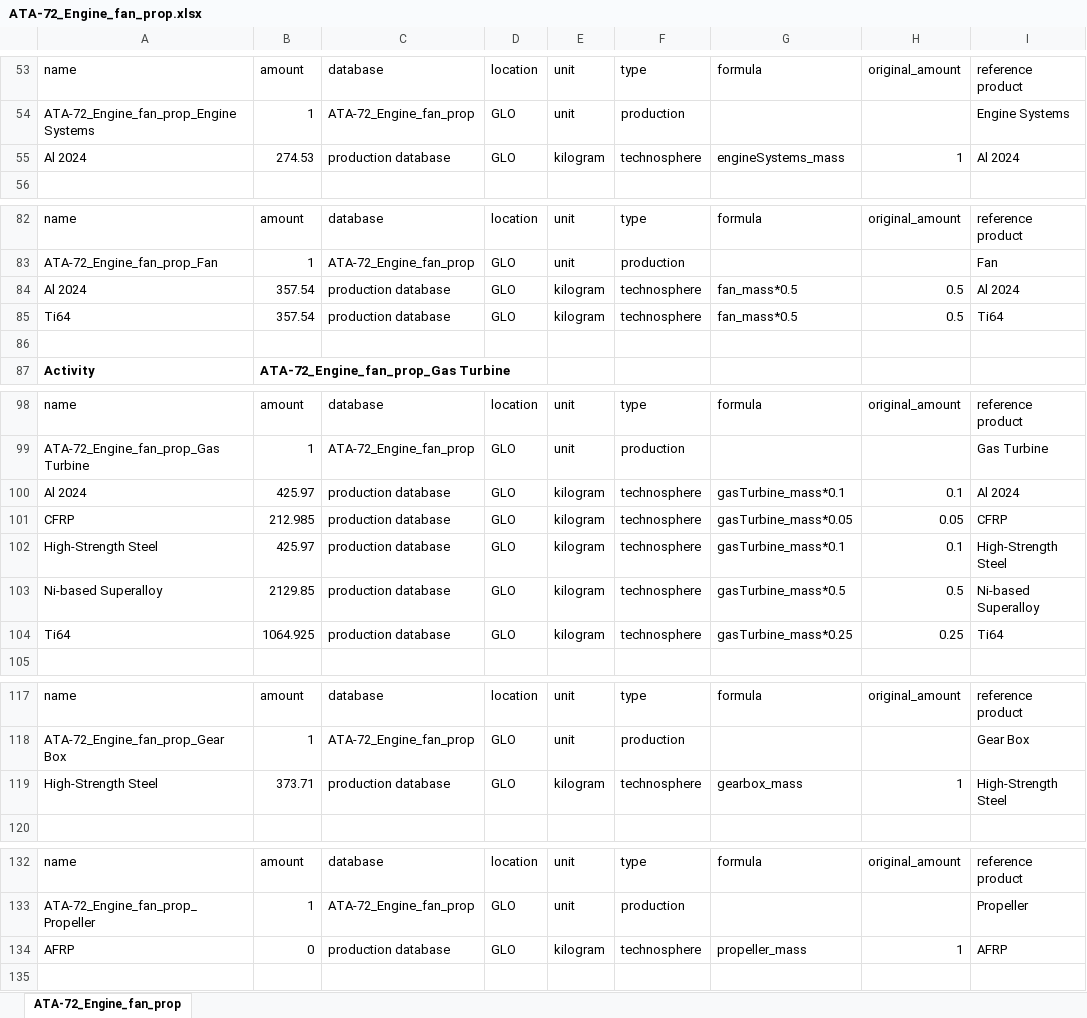
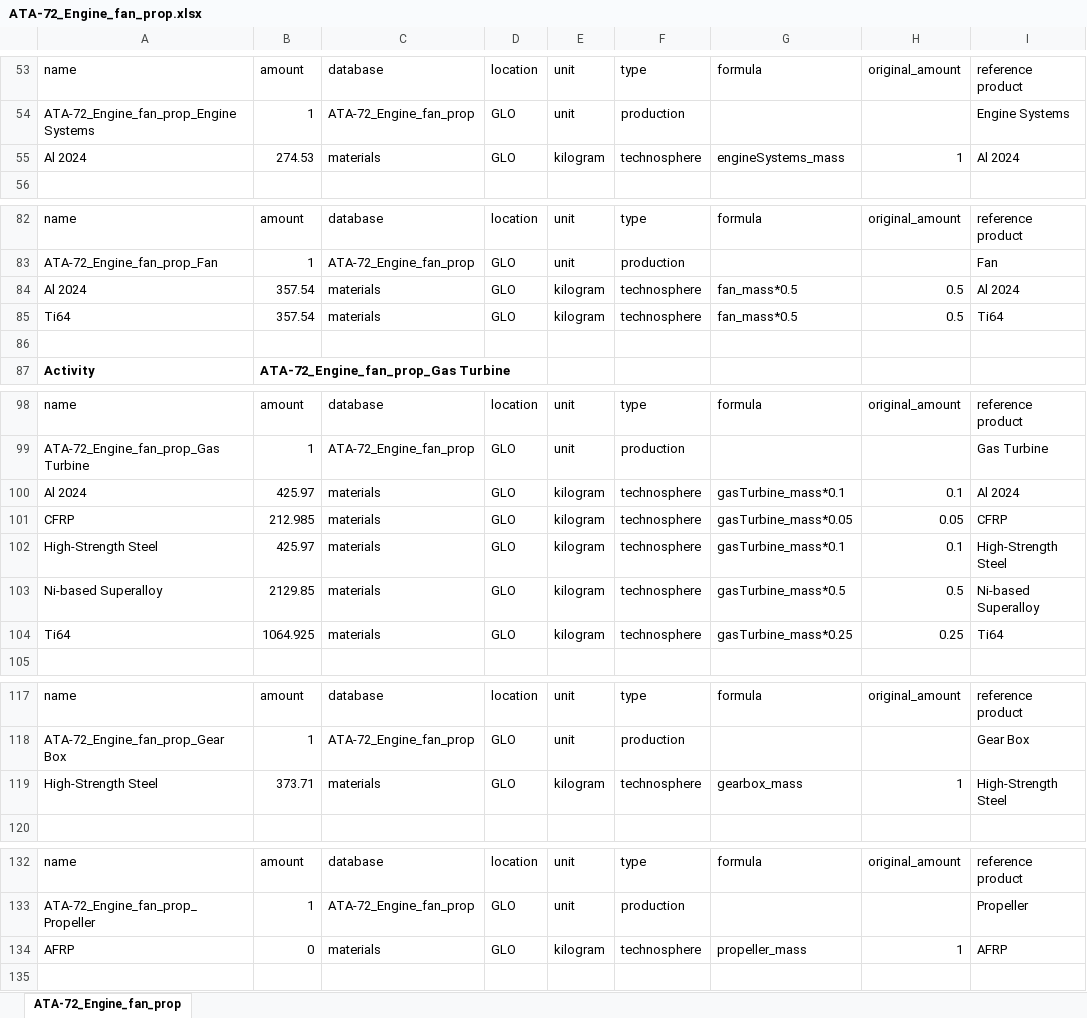
Before and after one commit to rahulrameshnair/lcis, an Excel workbook: databases/ATA-72_Engine_fan_prop.xlsx, sheet ATA-72_Engine_fan_prop, drawn as a sheet; only a part is shown, gaps mark what is left out; values as stored, in another font and other column widths than the file's, no borders; the diff names each change by its address in the sheet, - before the commit and + after, or states it on an @@ line.

Commit message:
testing
tested against all the aircraft databases (classified according to ATA chapters). Except for the fuel database that had a improper process, everything else was imported successfully

```diff
--- a/databases/ATA-72_Engine_fan_prop.xlsx (sheet ATA-72_Engine_fan_prop)
+++ b/databases/ATA-72_Engine_fan_prop.xlsx (sheet ATA-72_Engine_fan_prop)
-C55: production database
+C55: materials
-C84:C85: production database
+C84:C85: materials
-C100:C104: production database
+C100:C104: materials
-C119: production database
+C119: materials
-C134: production database
+C134: materials
```
Also changed, not shown: databases/ATA-25_equipment-furnishing.xlsx, databases/ATA-32_Landing_gear.xlsx, 7 other files.
